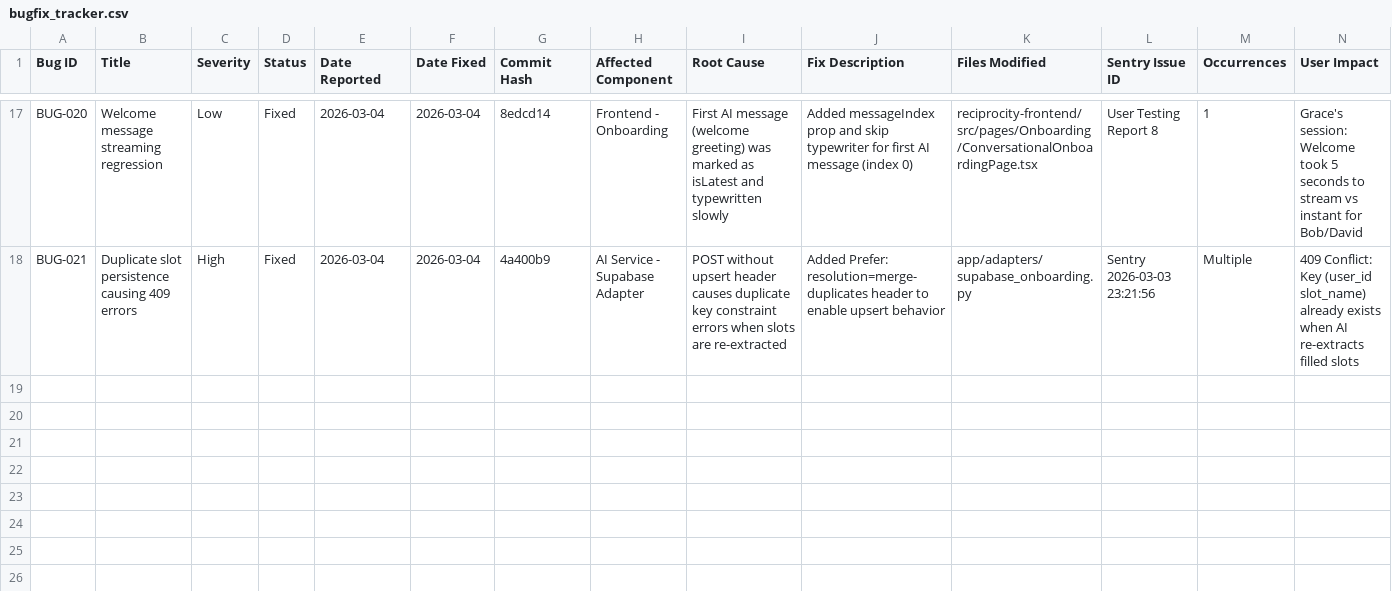
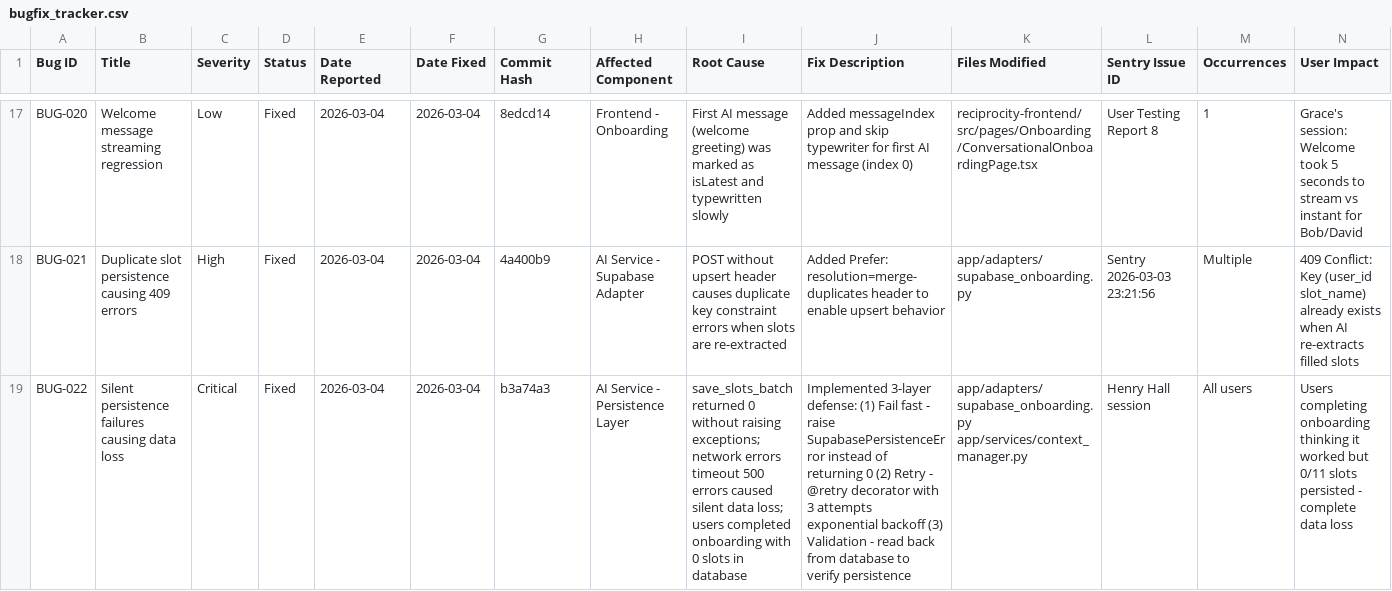
Before and after one commit to temurkhan13/2connectv1-ai, a CSV file: bugfix_tracker.csv, drawn as a sheet; only a part is shown, gaps mark what is left out; the diff names each change by its address in the sheet, - before the commit and + after, or states it on an @@ line.

Commit message:
docs: Add BUG-022 to tracker

```diff
--- a/bugfix_tracker.csv
+++ b/bugfix_tracker.csv
+row 19: BUG-022 | Silent persistence failures causing data loss | Critical | Fixed | 2026-03-04 | 2026-03-04 | b3a74a3 | AI Service - Persistence Layer | save_slots_batch returned 0 without raising exceptions; network errors timeout 500 errors caused silent data loss; users completed onboarding with 0 slots in database | Implemented 3-layer defense: (1) Fail fast - raise SupabasePersistenceError instead of returning 0 (2) Retry - @retry decorator with 3 attempts exponential backoff (3) Validation - read back from database to verify persistence | app/adapters/supabase_onboarding.py app/services/context_manager.py | Henry Hall session | All users | Users completing onboarding thinking it worked but 0/11 slots persisted - complete data loss
```
